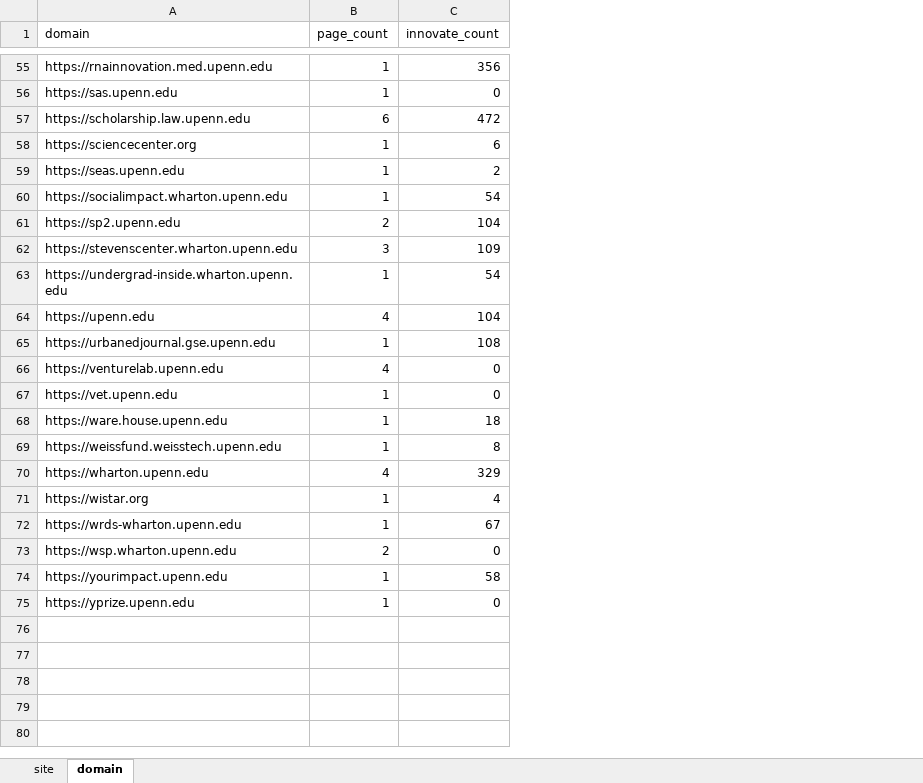
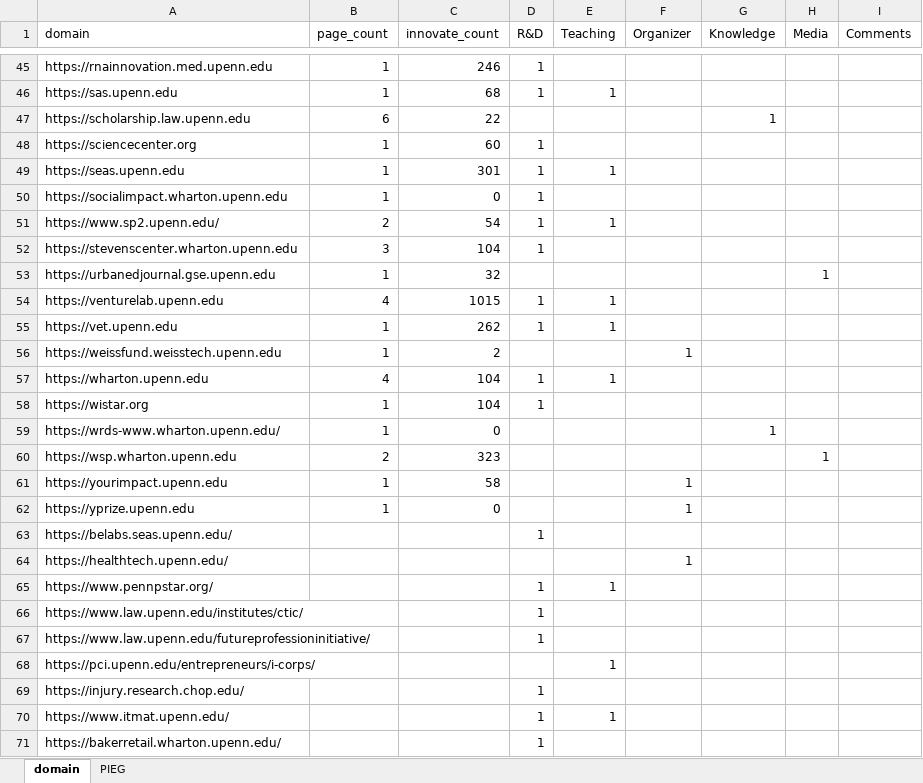
Before and after one commit to MackInstitute/PennEcosystem, an Excel workbook: site_domainV2.xlsx, sheet domain, drawn as a sheet; only a part is shown, gaps mark what is left out; values as stored, in another font and other column widths than the file's, no cell formats; removed rows and columns are numbered as before the commit, all else as after; the diff covers the shown part only; the diff names each change by its address in the sheet, - before the commit and + after, or states it on an @@ line.

```diff
--- a/site_domainV2.xlsx (sheet domain)
+++ b/site_domainV2.xlsx (sheet domain)
-sheet tab: site
+sheet tab: PIEG
+column D (R&D), rows 45-58: 1 | 1 |  | 1 | 1 | 1 | 1 | 1 |  | 1 | 1 |  | 1 | 1
+column E (Teaching), rows 46-57: 1 |  |  | 1 |  | 1 |  |  | 1 | 1 |  | 1
+column F (Organizer), rows 56-62: 1 |  |  |  |  | 1 | 1
+column G (Knowledge), rows 47-59: 1 |  |  |  |  |  |  |  |  |  |  |  | 1
+column H (Media), rows 53-60: 1 |  |  |  |  |  |  | 1
+column I (Comments), empty
-C45 (innovate_count): 356
+C45 (innovate_count): 246
-C46 (innovate_count): 0
+C46 (innovate_count): 68
-C47 (innovate_count): 472
+C47 (innovate_count): 22
-C48 (innovate_count): 6
+C48 (innovate_count): 60
-C49 (innovate_count): 2
+C49 (innovate_count): 301
-C50 (innovate_count): 54
+C50 (innovate_count): 0
-A51 (domain): https://sp2.upenn.edu
+A51 (domain): https://www.sp2.upenn.edu/
-C51 (innovate_count): 104
+C51 (innovate_count): 54
-C52 (innovate_count): 109
+C52 (innovate_count): 104
-row 63: https://undergrad-inside.wharton.upenn.edu | 1 | 54
-row 64: https://upenn.edu | 4 | 104
-C53 (innovate_count): 108
+C53 (innovate_count): 32
-C54 (innovate_count): 0
+C54 (innovate_count): 1015
-C55 (innovate_count): 0
+C55 (innovate_count): 262
-row 68: https://ware.house.upenn.edu | 1 | 18
-C56 (innovate_count): 8
+C56 (innovate_count): 2
-C57 (innovate_count): 329
+C57 (innovate_count): 104
-C58 (innovate_count): 4
+C58 (innovate_count): 104
-A59 (domain): https://wrds-wharton.upenn.edu
+A59 (domain): https://wrds-www.wharton.upenn.edu/
-C59 (innovate_count): 67
+C59 (innovate_count): 0
-C60 (innovate_count): 0
+C60 (innovate_count): 323
+row 63: https://belabs.seas.upenn.edu/ |  |  | 1
+row 64: https://healthtech.upenn.edu/ |  |  |  |  | 1
+row 65: https://www.pennpstar.org/ |  |  | 1 | 1
+row 66: https://www.law.upenn.edu/institutes/ctic/ |  |  | 1
+row 67: https://www.law.upenn.edu/futureprofessioninitiative/ |  |  | 1
+row 68: https://pci.upenn.edu/entrepreneurs/i-corps/ |  |  |  | 1
+row 69: https://injury.research.chop.edu/ |  |  | 1
+row 70: https://www.itmat.upenn.edu/ |  |  | 1 | 1
+row 71: https://bakerretail.wharton.upenn.edu/ |  |  | 1
```
Also changed, not shown: 10 removed rows and 42 edited cells elsewhere in this sheet, cell formats, 9 other files.
